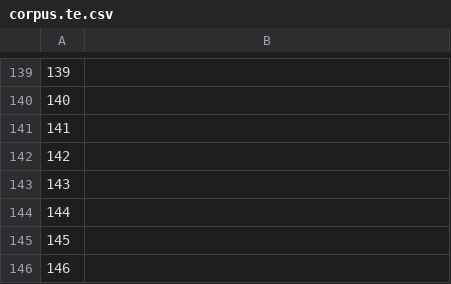
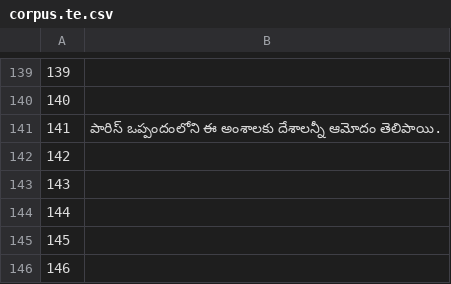
Before and after one commit to common-voice/cv-global-sprint-sentences, a CSV file: corpus.te.csv, drawn as a sheet; only a part is shown, gaps mark what is left out.

Commit message:
New translations corpus.csv (Telugu)

```diff
--- a/corpus.te.csv
+++ b/corpus.te.csv
@@ -140,3 +140,3 @@
 "140",""
-"141",""
+"141","పారిస్‌ ఒప్పందంలోని ఈ అంశాలకు దేశాలన్నీ ఆమోదం తెలిపాయి."
 "142",""
```
